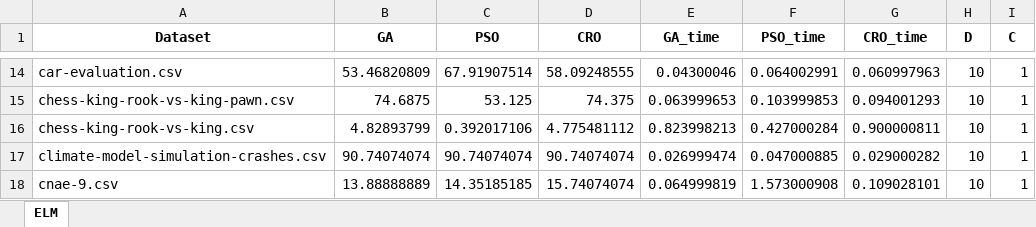
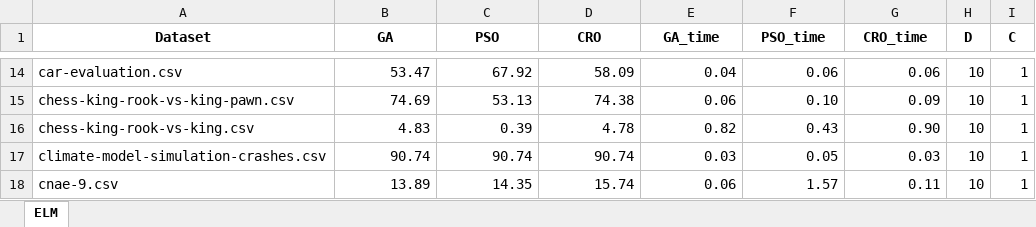
Before and after one commit to dvPineda/Bioinspired-Algorithms-ELM-Training, an Excel workbook: copy.xlsx, sheet ELM, drawn as a sheet; only a part is shown, gaps mark what is left out; values as stored, in another font and other column widths than the file's, no borders; the diff covers the shown part only; the diff names each change by its address in the sheet, - before the commit and + after, or states it on an @@ line.

```diff
--- a/copy.xlsx (sheet ELM)
+++ b/copy.xlsx (sheet ELM)
-B14 (GA): 53.46820809
+B14 (GA): 53.47
-C14 (PSO): 67.91907514
+C14 (PSO): 67.92
-D14 (CRO): 58.09248555
+D14 (CRO): 58.09
-E14 (GA_time): 0.04300046
+E14 (GA_time): 0.04
-F14 (PSO_time): 0.064002991
+F14 (PSO_time): 0.06
-G14 (CRO_time): 0.060997963
+G14 (CRO_time): 0.06
-B15 (GA): 74.6875
+B15 (GA): 74.69
-C15 (PSO): 53.125
+C15 (PSO): 53.13
-D15 (CRO): 74.375
+D15 (CRO): 74.38
-E15 (GA_time): 0.063999653
+E15 (GA_time): 0.06
-F15 (PSO_time): 0.103999853
+F15 (PSO_time): 0.10
-G15 (CRO_time): 0.094001293
+G15 (CRO_time): 0.09
-B16 (GA): 4.82893799
+B16 (GA): 4.83
-C16 (PSO): 0.392017106
+C16 (PSO): 0.39
-D16 (CRO): 4.775481112
+D16 (CRO): 4.78
-E16 (GA_time): 0.823998213
+E16 (GA_time): 0.82
-F16 (PSO_time): 0.427000284
+F16 (PSO_time): 0.43
-G16 (CRO_time): 0.900000811
+G16 (CRO_time): 0.90
-B17 (GA): 90.74074074
+B17 (GA): 90.74
-C17 (PSO): 90.74074074
+C17 (PSO): 90.74
-D17 (CRO): 90.74074074
+D17 (CRO): 90.74
-E17 (GA_time): 0.026999474
+E17 (GA_time): 0.03
-F17 (PSO_time): 0.047000885
+F17 (PSO_time): 0.05
-G17 (CRO_time): 0.029000282
+G17 (CRO_time): 0.03
-B18 (GA): 13.88888889
+B18 (GA): 13.89
-C18 (PSO): 14.35185185
+C18 (PSO): 14.35
-D18 (CRO): 15.74074074
+D18 (CRO): 15.74
-E18 (GA_time): 0.064999819
+E18 (GA_time): 0.06
-F18 (PSO_time): 1.573000908
+F18 (PSO_time): 1.57
-G18 (CRO_time): 0.109028101
+G18 (CRO_time): 0.11
```
Also changed, not shown: 392 edited cells elsewhere in this sheet, results.xlsx, 2 other files.
